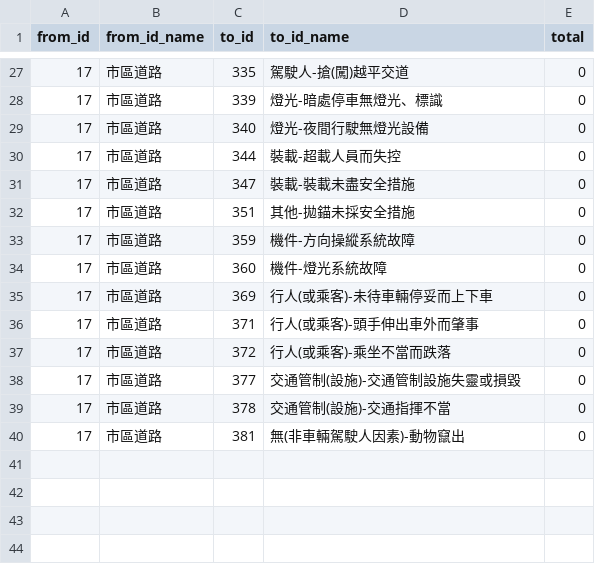
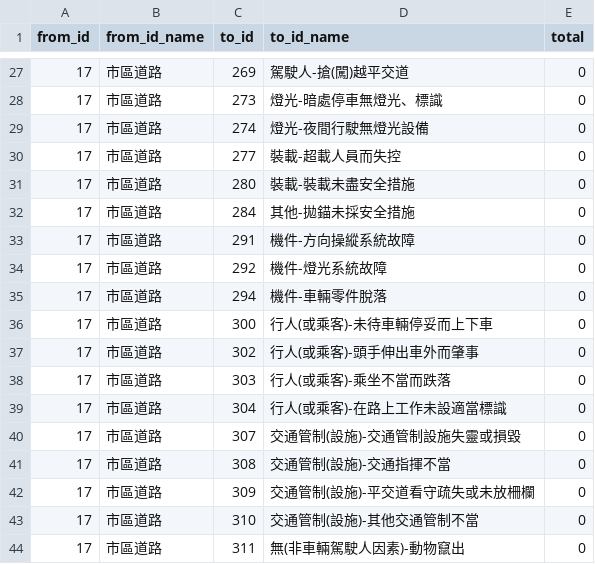
Before and after one commit to FJCU-Information-Project/Flask, a CSV file: isolation_table.csv, drawn as a sheet; only a part is shown, gaps mark what is left out; the diff covers the shown part only.

```diff
--- a/isolation_table.csv
+++ b/isolation_table.csv
@@ -27,14 +27,18 @@
-17,"市區道路",335,"駕駛人-搶(闖)越平交道",0
-17,"市區道路",339,"燈光-暗處停車無燈光、標識",0
-17,"市區道路",340,"燈光-夜間行駛無燈光設備",0
-17,"市區道路",344,"裝載-超載人員而失控",0
-17,"市區道路",347,"裝載-裝載未盡安全措施",0
-17,"市區道路",351,"其他-拋錨未採安全措施",0
-17,"市區道路",359,"機件-方向操縱系統故障",0
-17,"市區道路",360,"機件-燈光系統故障",0
-17,"市區道路",369,"行人(或乘客)-未待車輛停妥而上下車",0
-17,"市區道路",371,"行人(或乘客)-頭手伸出車外而肇事",0
-17,"市區道路",372,"行人(或乘客)-乘坐不當而跌落",0
-17,"市區道路",377,"交通管制(設施)-交通管制設施失靈或損毀",0
-17,"市區道路",378,"交通管制(設施)-交通指揮不當",0
-17,"市區道路",381,"無(非車輛駕駛人因素)-動物竄出",0
+17,"市區道路",269,"駕駛人-搶(闖)越平交道",0
+17,"市區道路",273,"燈光-暗處停車無燈光、標識",0
+17,"市區道路",274,"燈光-夜間行駛無燈光設備",0
+17,"市區道路",277,"裝載-超載人員而失控",0
+17,"市區道路",280,"裝載-裝載未盡安全措施",0
+17,"市區道路",284,"其他-拋錨未採安全措施",0
+17,"市區道路",291,"機件-方向操縱系統故障",0
+17,"市區道路",292,"機件-燈光系統故障",0
+17,"市區道路",294,"機件-車輛零件脫落",0
+17,"市區道路",300,"行人(或乘客)-未待車輛停妥而上下車",0
+17,"市區道路",302,"行人(或乘客)-頭手伸出車外而肇事",0
+17,"市區道路",303,"行人(或乘客)-乘坐不當而跌落",0
+17,"市區道路",304,"行人(或乘客)-在路上工作未設適當標識",0
+17,"市區道路",307,"交通管制(設施)-交通管制設施失靈或損毀",0
+17,"市區道路",308,"交通管制(設施)-交通指揮不當",0
+17,"市區道路",309,"交通管制(設施)-平交道看守疏失或未放柵欄",0
+17,"市區道路",310,"交通管制(設施)-其他交通管制不當",0
+17,"市區道路",311,"無(非車輛駕駛人因素)-動物竄出",0
```
Also changed, not shown: 5 added rows, 5 removed rows and 22 edited cells elsewhere in this file, basic_table.csv, layer.csv, 37 other files.
